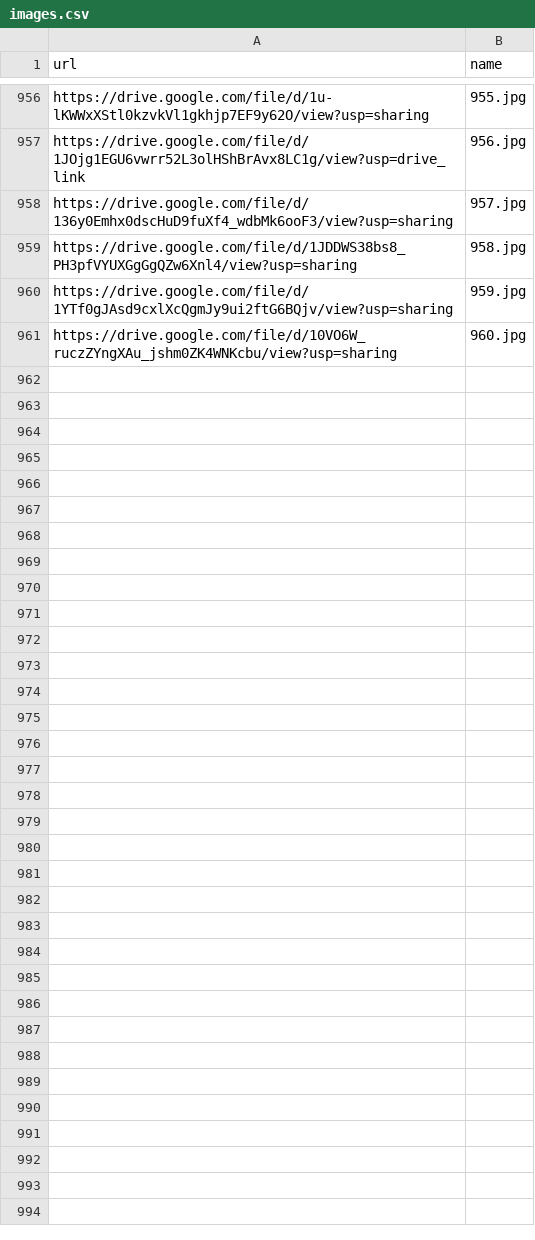
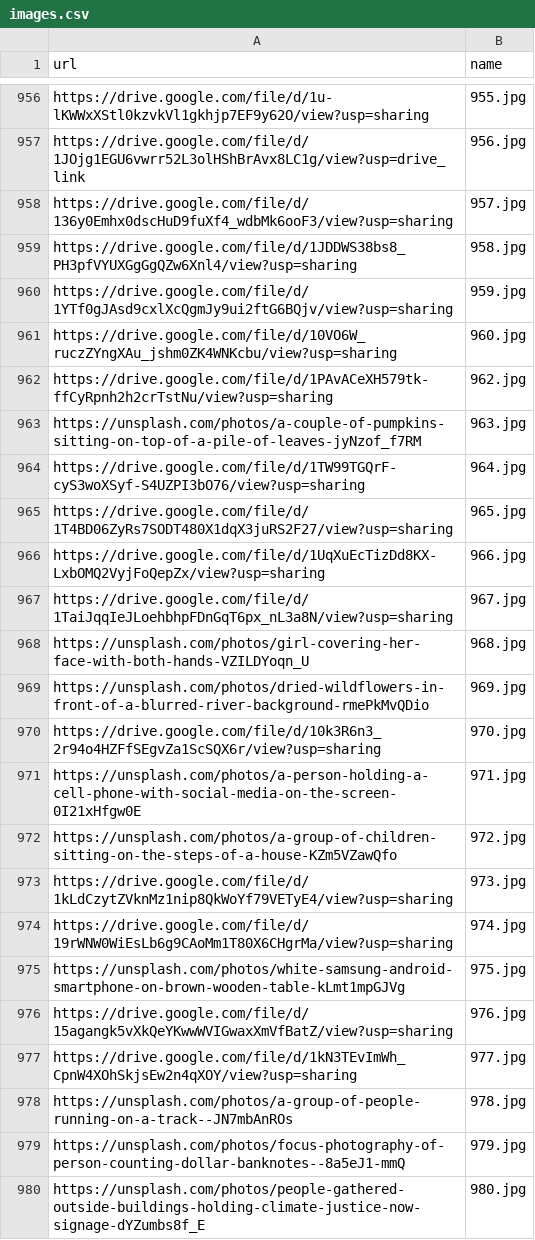
Before and after one commit to uvamaplab-protocols/mtt, a CSV file: make/CSV/images.csv, drawn as a sheet; only a part is shown, gaps mark what is left out; the diff covers the shown part only.

Commit message:
Add missing images

```diff
--- a/make/CSV/images.csv
+++ b/make/CSV/images.csv
@@ -961 +961,20 @@ https://drive.google.com/file/d/1YTf0gJAsd9cxlXcQgmJy9ui2ftG6BQjv/view?usp=shari
 https://drive.google.com/file/d/10VO6W_ruczZYngXAu_jshm0ZK4WNKcbu/view?usp=sharing ,960.jpg
+https://drive.google.com/file/d/1PAvACeXH579tk-ffCyRpnh2h2crTstNu/view?usp=sharing,962.jpg
+https://unsplash.com/photos/a-couple-of-pumpkins-sitting-on-top-of-a-pile-of-leaves-jyNzof_f7RM,963.jpg
+https://drive.google.com/file/d/1TW99TGQrF-cyS3woXSyf-S4UZPI3bO76/view?usp=sharing,964.jpg
+https://drive.google.com/file/d/1T4BD06ZyRs7SODT480X1dqX3juRS2F27/view?usp=sharing,965.jpg
+https://drive.google.com/file/d/1UqXuEcTizDd8KX-LxbOMQ2VyjFoQepZx/view?usp=sharing,966.jpg
+https://drive.google.com/file/d/1TaiJqqIeJLoehbhpFDnGqT6px_nL3a8N/view?usp=sharing,967.jpg
+https://unsplash.com/photos/girl-covering-her-face-with-both-hands-VZILDYoqn_U,968.jpg
+https://unsplash.com/photos/dried-wildflowers-in-front-of-a-blurred-river-background-rmePkMvQDio,969.jpg
+https://drive.google.com/file/d/10k3R6n3_2r94o4HZFfSEgvZa1ScSQX6r/view?usp=sharing,970.jpg
+https://unsplash.com/photos/a-person-holding-a-cell-phone-with-social-media-on-the-screen-0I21xHfgw0E,971.jpg
+https://unsplash.com/photos/a-group-of-children-sitting-on-the-steps-of-a-house-KZm5VZawQfo,972.jpg
+https://drive.google.com/file/d/1kLdCzytZVknMz1nip8QkWoYf79VETyE4/view?usp=sharing,973.jpg
+https://drive.google.com/file/d/19rWNW0WiEsLb6g9CAoMm1T80X6CHgrMa/view?usp=sharing,974.jpg
+https://unsplash.com/photos/white-samsung-android-smartphone-on-brown-wooden-table-kLmt1mpGJVg,975.jpg
+https://drive.google.com/file/d/15agangk5vXkQeYKwwWVIGwaxXmVfBatZ/view?usp=sharing,976.jpg
+https://drive.google.com/file/d/1kN3TEvImWh_CpnW4XOhSkjsEw2n4qXOY/view?usp=sharing,977.jpg
+https://unsplash.com/photos/a-group-of-people-running-on-a-track--JN7mbAnROs,978.jpg
+https://unsplash.com/photos/focus-photography-of-person-counting-dollar-banknotes--8a5eJ1-mmQ,979.jpg
+https://unsplash.com/photos/people-gathered-outside-buildings-holding-climate-justice-now-signage-dYZumbs8f_E,980.jpg
```
Also changed, not shown: 41 added rows elsewhere in this file, make/CSV/MT Teen Content_ Short Scenarios.xlsx - Academic Scenarios.csv, make/CSV/MT Teen Content_ Short Scenarios.xlsx - FamilyHome Life Scenarios.csv, 44 other files.
